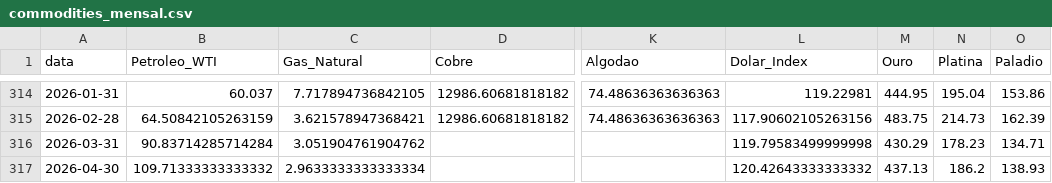
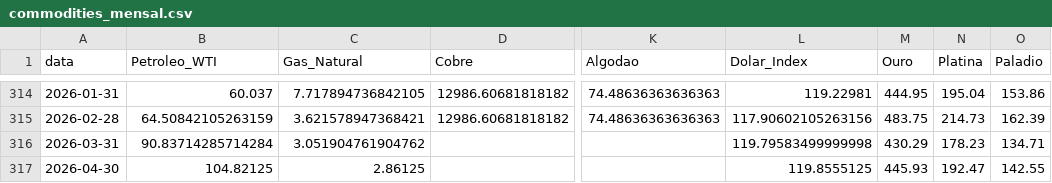
Before and after one commit to Rafaela-SCunha/Commodities-data-pipeline, a CSV file: commodities_mensal.csv, drawn as a sheet; only a part is shown, gaps mark what is left out; the diff names each change by its address in the sheet, - before the commit and + after, or states it on an @@ line.

```diff
--- a/commodities_mensal.csv
+++ b/commodities_mensal.csv
-B317 (Petroleo_WTI): 109.71333333333332
+B317 (Petroleo_WTI): 104.82125
-C317 (Gas_Natural): 2.9633333333333334
+C317 (Gas_Natural): 2.86125
-L317 (Dolar_Index): 120.42643333333332
+L317 (Dolar_Index): 119.8555125
-M317 (Ouro): 437.13
+M317 (Ouro): 445.93
-N317 (Platina): 186.2
+N317 (Platina): 192.47
-O317 (Paladio): 138.93
+O317 (Paladio): 142.55
```
